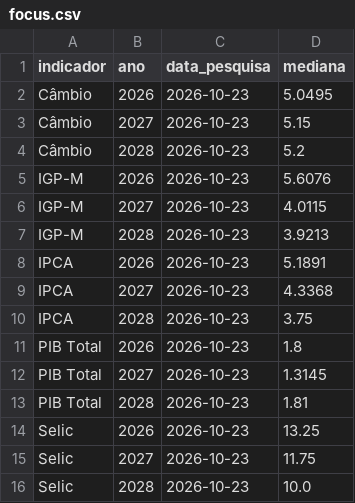
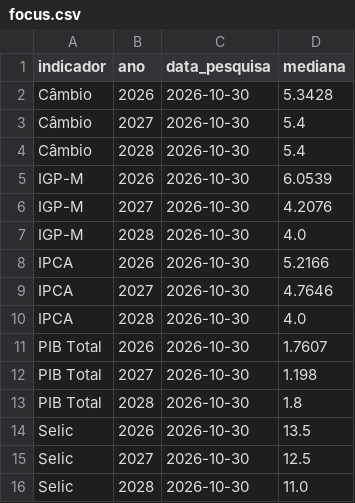
Before and after one commit to pietrosalvador5-boop/painel-economico-fecomercio-rs, a CSV file: dados/focus.csv, drawn as a sheet.

```diff
--- a/dados/focus.csv
+++ b/dados/focus.csv
@@ -1,16 +1,16 @@
 indicador,ano,data_pesquisa,mediana
-Câmbio,2026,2026-10-23,5.0495
-Câmbio,2027,2026-10-23,5.15
-Câmbio,2028,2026-10-23,5.2
-IGP-M,2026,2026-10-23,5.6076
-IGP-M,2027,2026-10-23,4.0115
-IGP-M,2028,2026-10-23,3.9213
-IPCA,2026,2026-10-23,5.1891
-IPCA,2027,2026-10-23,4.3368
-IPCA,2028,2026-10-23,3.75
-PIB Total,2026,2026-10-23,1.8
-PIB Total,2027,2026-10-23,1.3145
-PIB Total,2028,2026-10-23,1.81
-Selic,2026,2026-10-23,13.25
-Selic,2027,2026-10-23,11.75
-Selic,2028,2026-10-23,10.0
+Câmbio,2026,2026-10-30,5.3428
+Câmbio,2027,2026-10-30,5.4
+Câmbio,2028,2026-10-30,5.4
+IGP-M,2026,2026-10-30,6.0539
+IGP-M,2027,2026-10-30,4.2076
+IGP-M,2028,2026-10-30,4.0
+IPCA,2026,2026-10-30,5.2166
+IPCA,2027,2026-10-30,4.7646
+IPCA,2028,2026-10-30,4.0
+PIB Total,2026,2026-10-30,1.7607
+PIB Total,2027,2026-10-30,1.198
+PIB Total,2028,2026-10-30,1.8
+Selic,2026,2026-10-30,13.5
+Selic,2027,2026-10-30,12.5
+Selic,2028,2026-10-30,11.0
```
Also changed, not shown: dados/juros_cambio.csv, 1 other file.
